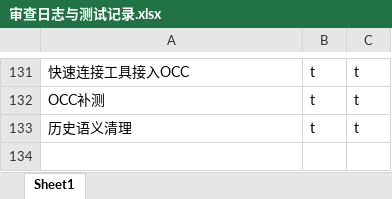
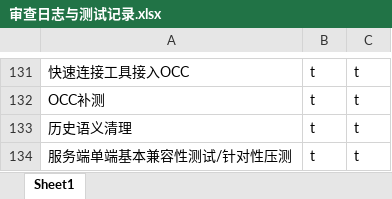
Before and after one commit to makomi-1/redstonelink-makomi, an Excel workbook: docs_dev/审查日志与测试记录.xlsx, sheet Sheet1, drawn as a sheet; only a part is shown, gaps mark what is left out; values as stored, in another font and other column widths than the file's, no borders; the diff names each change by its address in the sheet, - before the commit and + after, or states it on an @@ line.

Commit message:
# 两个网页文档优化 - 服务端单端基本兼容性测试

```diff
--- a/docs_dev/审查日志与测试记录.xlsx (sheet Sheet1)
+++ b/docs_dev/审查日志与测试记录.xlsx (sheet Sheet1)
+row 134: 服务端单端基本兼容性测试/针对性压测 | t | t
```
Also changed, not shown: 2 other files.
